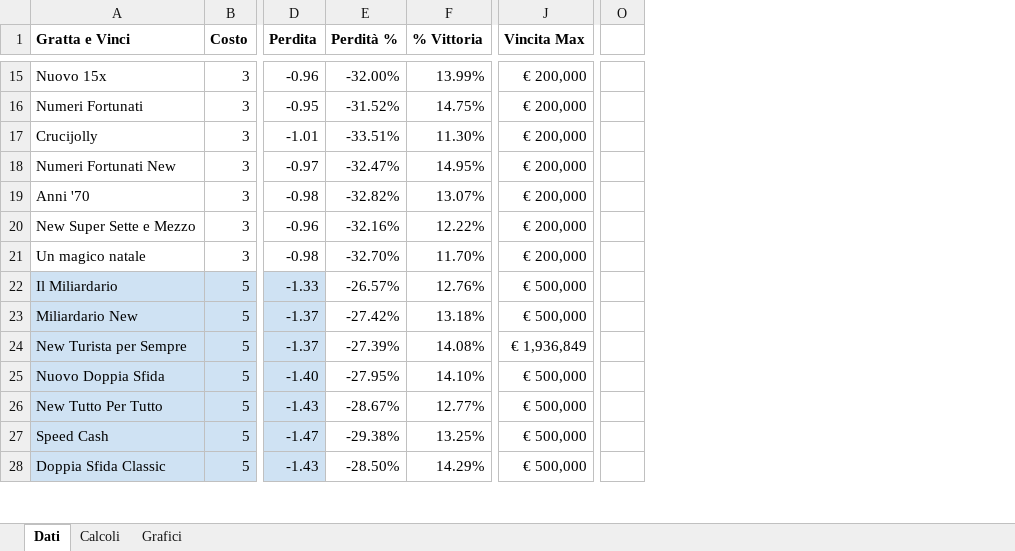
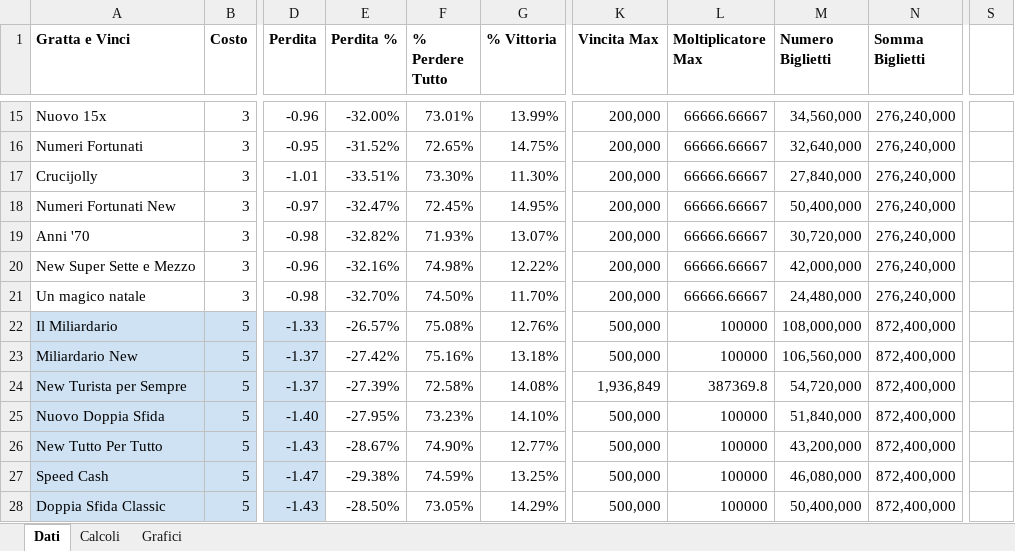
Before and after one commit to gabusi-alessandro/Deep-dive-on-Gratta-Vinci, an Excel workbook: Gratta_e_Vinci.xlsx, sheet Dati, drawn as a sheet; only a part is shown, gaps mark what is left out; values as stored, in another font and other column widths than the file's, no borders; charts and pictures and conditional formats not drawn; removed rows and columns are numbered as before the commit, all else as after; the diff covers the shown part only; the diff names each change by its address in the sheet, - before the commit and + after, or states it on an @@ line.

Commit message:
Add files via upload

```diff
--- a/Gratta_e_Vinci.xlsx (sheet Dati)
+++ b/Gratta_e_Vinci.xlsx (sheet Dati)
+column F (% Perdere Tutto), rows 15-28: 73.01% | 72.65% | 73.30% | 72.45% | 71.93% | 74.98% | 74.50% | 75.08% | 75.16% | 72.58% | 73.23% | 74.90% | 74.59% | 73.05%
+column L (Moltiplicatore Max), rows 15-28: 66666.66667 | 66666.66667 | 66666.66667 | 66666.66667 | 66666.66667 | 66666.66667 | 66666.66667 | 100000 | 100000 | 387369.8 | 100000 | 100000 | 100000 | 100000
+column M (Numero Biglietti), rows 15-28: 34,560,000 | 32,640,000 | 27,840,000 | 50,400,000 | 30,720,000 | 42,000,000 | 24,480,000 | 108,000,000 | 106,560,000 | 54,720,000 | 51,840,000 | 43,200,000 | 46,080,000 | 50,400,000
+column N (Somma Biglietti), rows 15-28: 276,240,000 | 276,240,000 | 276,240,000 | 276,240,000 | 276,240,000 | 276,240,000 | 276,240,000 | 872,400,000 | 872,400,000 | 872,400,000 | 872,400,000 | 872,400,000 | 872,400,000 | 872,400,000
-column O, empty
+column S, empty
-E1: Perdità %
+E1: Perdita %
-K15:K21 (Vincita Max): € 200,000
+K15:K21 (Vincita Max): 200,000
-K22:K23 (Vincita Max): € 500,000
+K22:K23 (Vincita Max): 500,000
-K24 (Vincita Max): € 1,936,849
+K24 (Vincita Max): 1,936,849
-K25:K28 (Vincita Max): € 500,000
+K25:K28 (Vincita Max): 500,000
```
Also changed, not shown: 1 added row, 1 removed row and 93 edited cells elsewhere in this sheet, sheet Calcoli, formulas that keep their value, charts or pictures.
